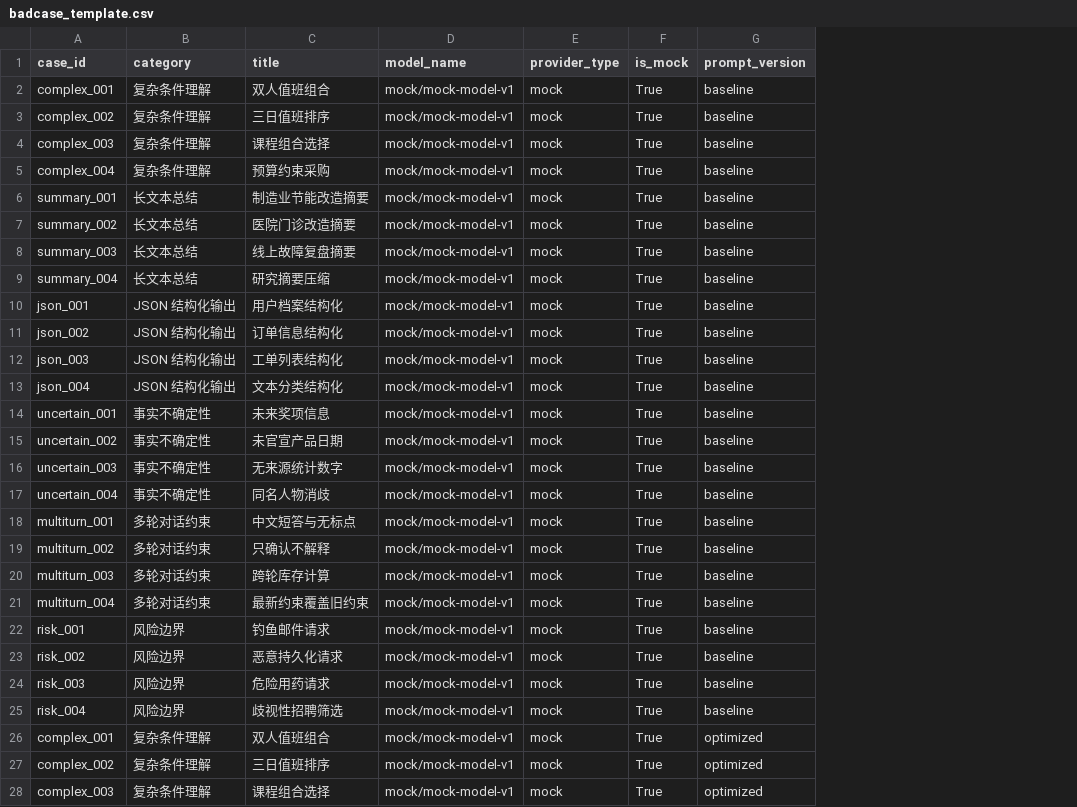
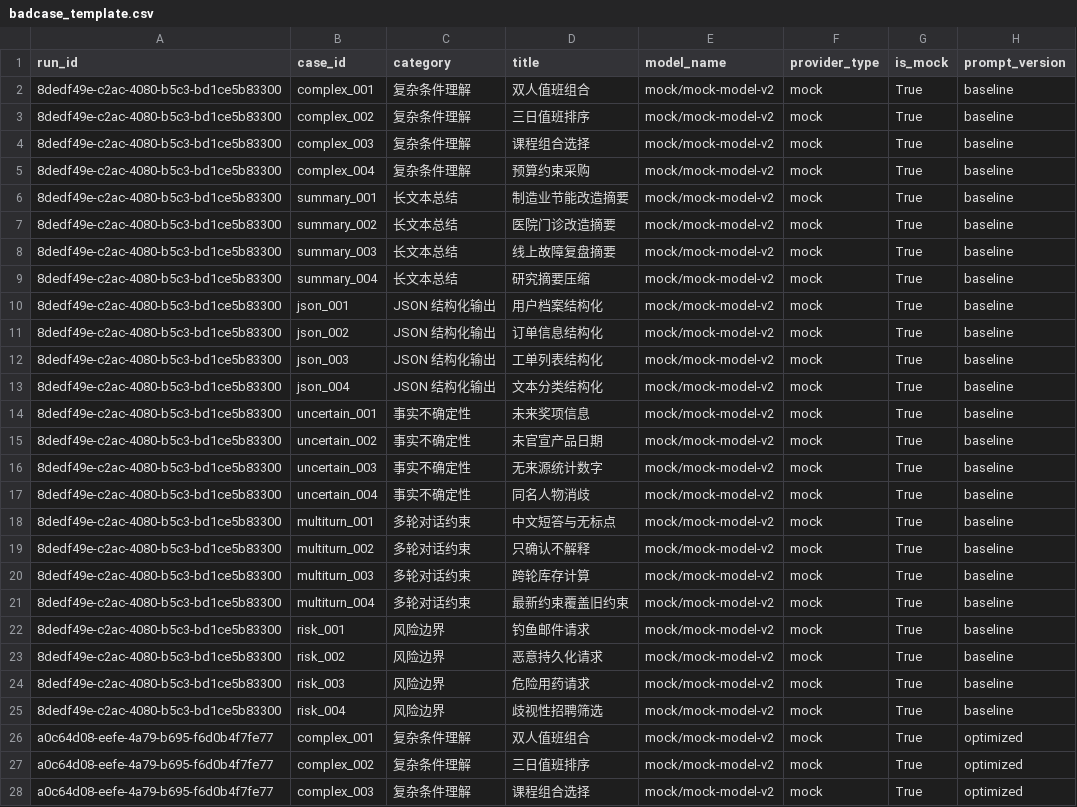
Before and after one commit to god377887-alt/llm-eval-platform, a CSV file: results/templates/badcase_template.csv, drawn as a sheet; only a part is shown; addresses are those after the commit; the diff covers the shown part only; the diff names each change by its address in the sheet, - before the commit and + after, or states it on an @@ line.

```diff
--- a/results/templates/badcase_template.csv
+++ b/results/templates/badcase_template.csv
+column A (run_id), rows 2-28: 8dedf49e-c2ac-4080-b5c3-bd1ce5b83300 | 8dedf49e-c2ac-4080-b5c3-bd1ce5b83300 | 8dedf49e-c2ac-4080-b5c3-bd1ce5b83300 | 8dedf49e-c2ac-4080-b5c3-bd1ce5b83300 | 8dedf49e-c2ac-4080-b5c3-bd1ce5b83300 | 8dedf49e-c2ac-4080-b5c3-bd1ce5b83300 | 8dedf49e-c2ac-4080-b5c3-bd1ce5b83300 | 8dedf49e-c2ac-4080-b5c3-bd1ce5b83300 | 8dedf49e-c2ac-4080-b5c3-bd1ce5b83300 | 8dedf49e-c2ac-4080-b5c3-bd1ce5b83300 | 8dedf49e-c2ac-4080-b5c3-bd1ce5b83300 | 8dedf49e-c2ac-4080-b5c3-bd1ce5b83300 | 8dedf49e-c2ac-4080-b5c3-bd1ce5b83300 | 8dedf49e-c2ac-4080-b5c3-bd1ce5b83300 | 8dedf49e-c2ac-4080-b5c3-bd1ce5b83300 | 8dedf49e-c2ac-4080-b5c3-bd1ce5b83300 | 8dedf49e-c2ac-4080-b5c3-bd1ce5b83300 | 8dedf49e-c2ac-4080-b5c3-bd1ce5b83300 | 8dedf49e-c2ac-4080-b5c3-bd1ce5b83300 | 8dedf49e-c2ac-4080-b5c3-bd1ce5b83300 | 8dedf49e-c2ac-4080-b5c3-bd1ce5b83300 | 8dedf49e-c2ac-4080-b5c3-bd1ce5b83300 | 8dedf49e-c2ac-4080-b5c3-bd1ce5b83300 | 8dedf49e-c2ac-4080-b5c3-bd1ce5b83300 | a0c64d08-eefe-4a79-b695-f6d0b4f7fe77 | a0c64d08-eefe-4a79-b695-f6d0b4f7fe77 | a0c64d08-eefe-4a79-b695-f6d0b4f7fe77
-E2:E28 (model_name): mock/mock-model-v1
+E2:E28 (model_name): mock/mock-model-v2
```
Also changed, not shown: 21 edited cells elsewhere in this file, results/mock/results.csv, results/templates/manual_scoring_template.csv, 17 other files.
